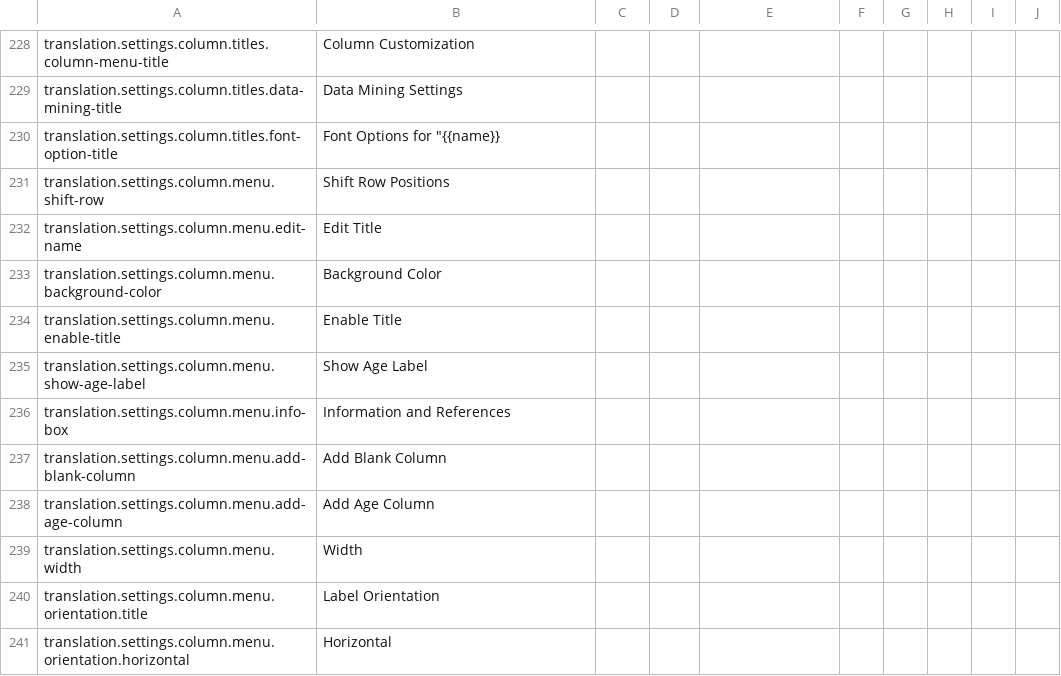
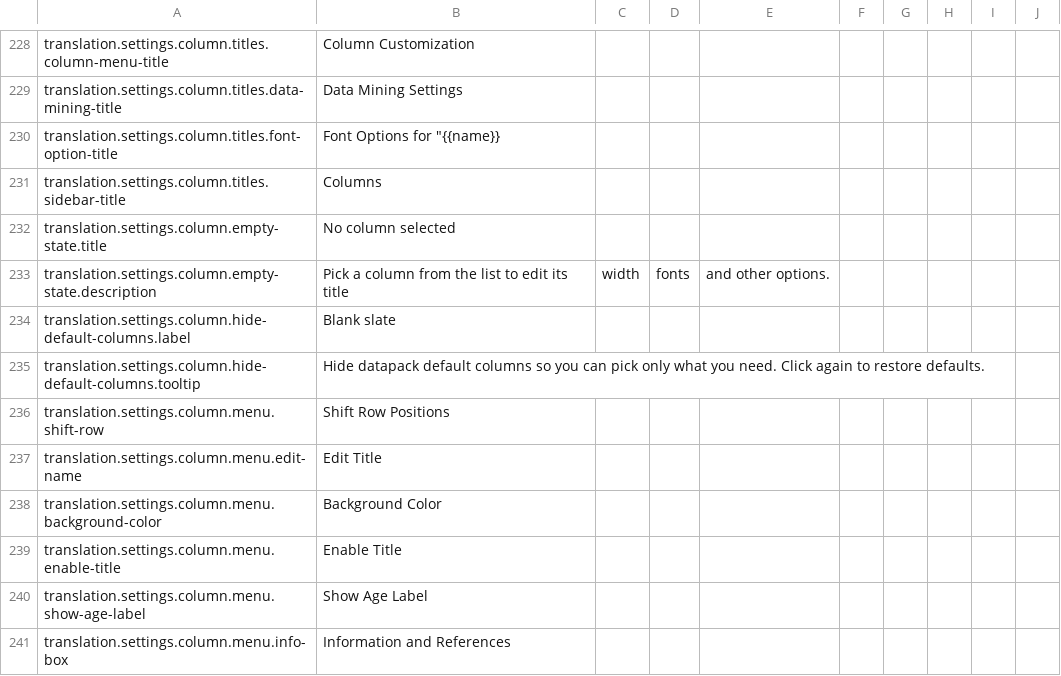
Before and after one commit to earthhistoryviz/tsconline, a CSV file: server/assets/translations/en.csv, drawn as a sheet; only a part is shown, gaps mark what is left out; the shorter side is filled out with more unchanged rows; the diff names each change by its address in the sheet, - before the commit and + after, or states it on an @@ line.

Commit message:
chart settings UI change, default datapack switch, GeoGPT defualt datapack switch

```diff
--- a/server/assets/translations/en.csv
+++ b/server/assets/translations/en.csv
+row 231: translation.settings.column.titles.sidebar-title | Columns
+row 232: translation.settings.column.empty-state.title | No column selected
+row 233: translation.settings.column.empty-state.description | Pick a column from the list to edit its title | width | fonts | and other options.
+row 234: translation.settings.column.hide-default-columns.label | Blank slate
+row 235: translation.settings.column.hide-default-columns.tooltip | Hide datapack default columns so you can pick only what you need. Click again to restore defaults.
```
Also changed, not shown: 19 other files.
